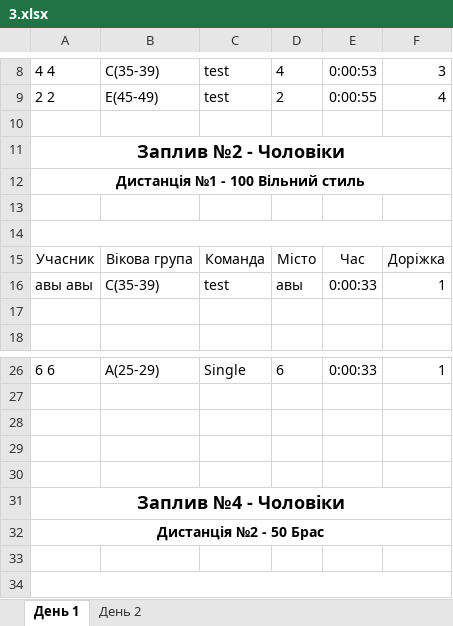
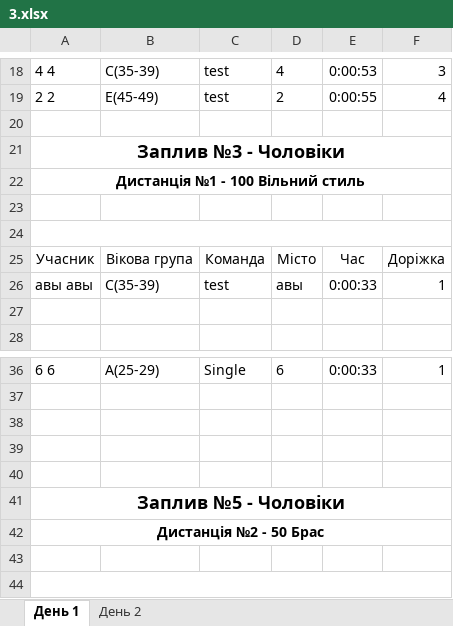
Before and after one commit to WarGen4ik/qorca, an Excel workbook: media/predictions/3.xlsx, sheet День 1, drawn as a sheet; only a part is shown, gaps mark what is left out; values as stored, in another font and other column widths than the file's, no borders; addresses are those after the commit; the diff covers the shown part only; the diff names each change by its address in the sheet, - before the commit and + after, or states it on an @@ line.

```diff
--- a/media/predictions/3.xlsx (sheet День 1)
+++ b/media/predictions/3.xlsx (sheet День 1)
-A21: Заплив №2 - Чоловіки
+A21: Заплив №3 - Чоловіки
-A41: Заплив №4 - Чоловіки
+A41: Заплив №5 - Чоловіки
```
Also changed, not shown: 7 added rows, 4 removed rows, 8 moved rows and 6 edited cells elsewhere in this sheet, sheet День 2, 2 other files.
